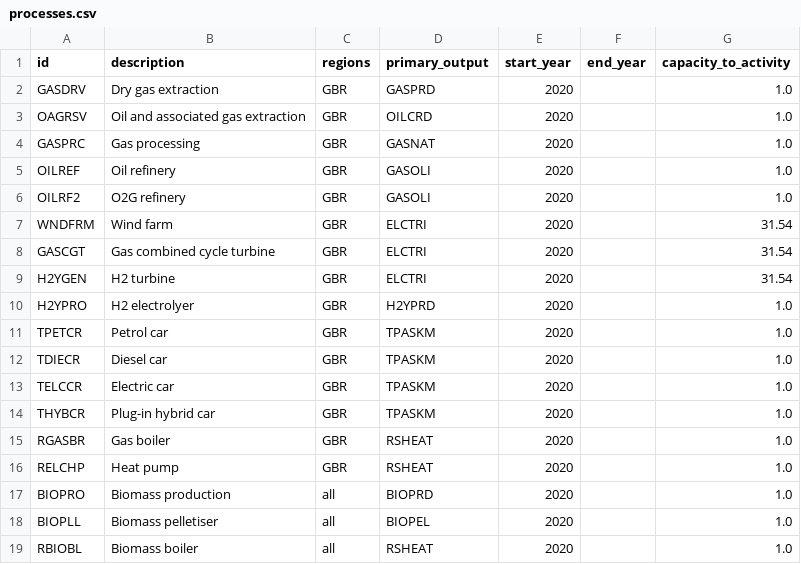
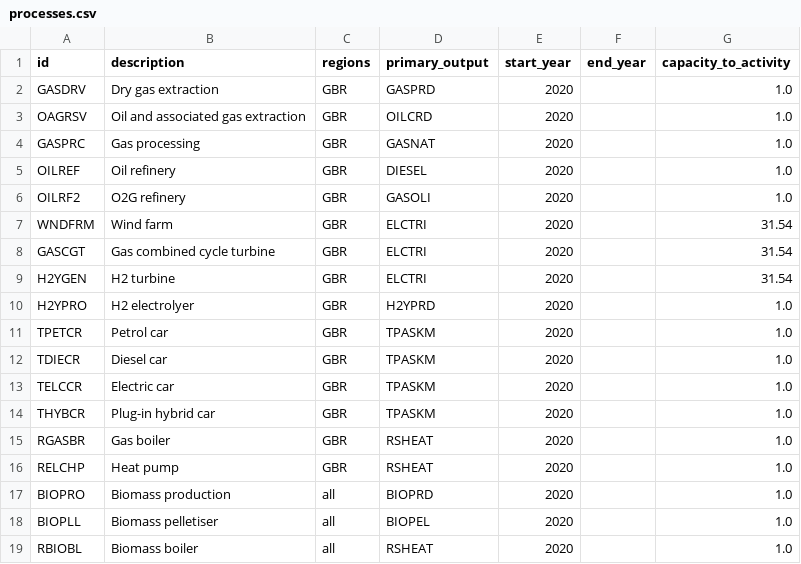
Before and after one commit to EnergySystemsModellingLab/MUSE2, a CSV file: examples/circularity/processes.csv, drawn as a sheet.

```diff
--- a/examples/circularity/processes.csv
+++ b/examples/circularity/processes.csv
@@ -4,3 +4,3 @@ OAGRSV,Oil and associated gas extraction,GBR,OILCRD,2020,,1.0
 GASPRC,Gas processing,GBR,GASNAT,2020,,1.0
-OILREF,Oil refinery,GBR,GASOLI,2020,,1.0
+OILREF,Oil refinery,GBR,DIESEL,2020,,1.0
 OILRF2,O2G refinery,GBR,GASOLI,2020,,1.0
```
Also changed, not shown: examples/circularity/assets.csv.
